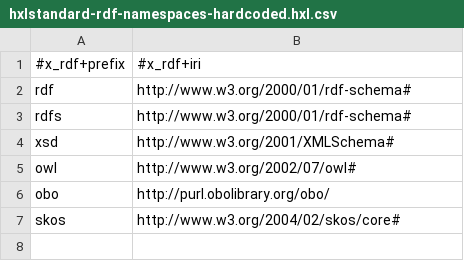
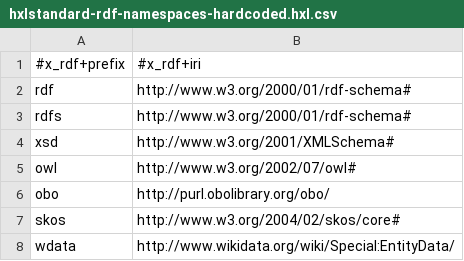
Before and after one commit to EticaAI/lexicographi-sine-finibus, a CSV file: officina/999999999/1568346/data/hxlstandard-rdf-namespaces-hardcoded.hxl.csv, drawn as a sheet; the diff names each change by its address in the sheet, - before the commit and + after, or states it on an @@ line.

Commit message:
rdf+bcp47+hxl: "wdata,http://www.wikidata.org/wiki/Special:EntityData/" now hardcoded requeriment

```diff
--- a/officina/999999999/1568346/data/hxlstandard-rdf-namespaces-hardcoded.hxl.csv
+++ b/officina/999999999/1568346/data/hxlstandard-rdf-namespaces-hardcoded.hxl.csv
+row 8: wdata | http://www.wikidata.org/wiki/Special:EntityData/
```
Also changed, not shown: 2 other files.
